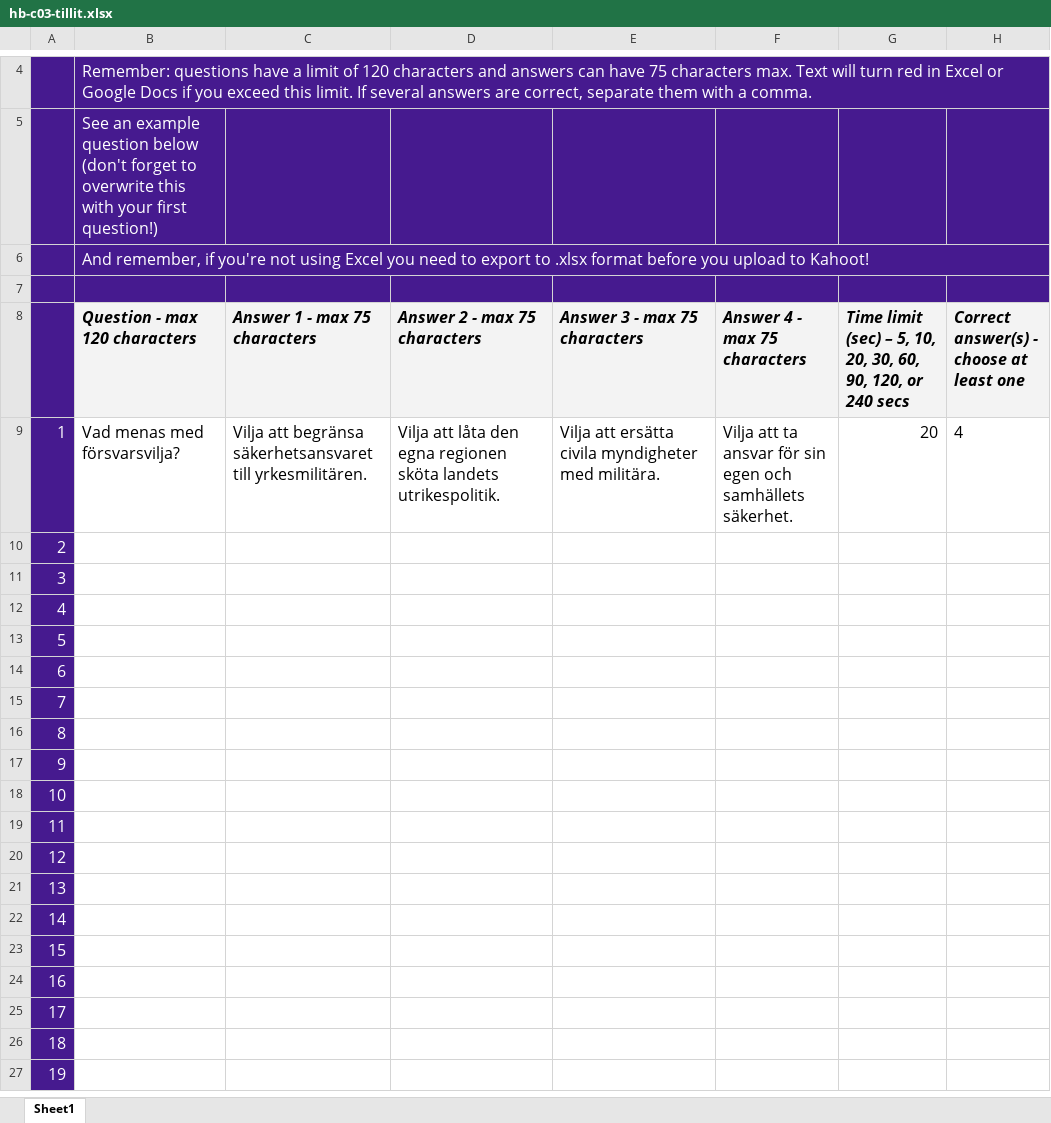
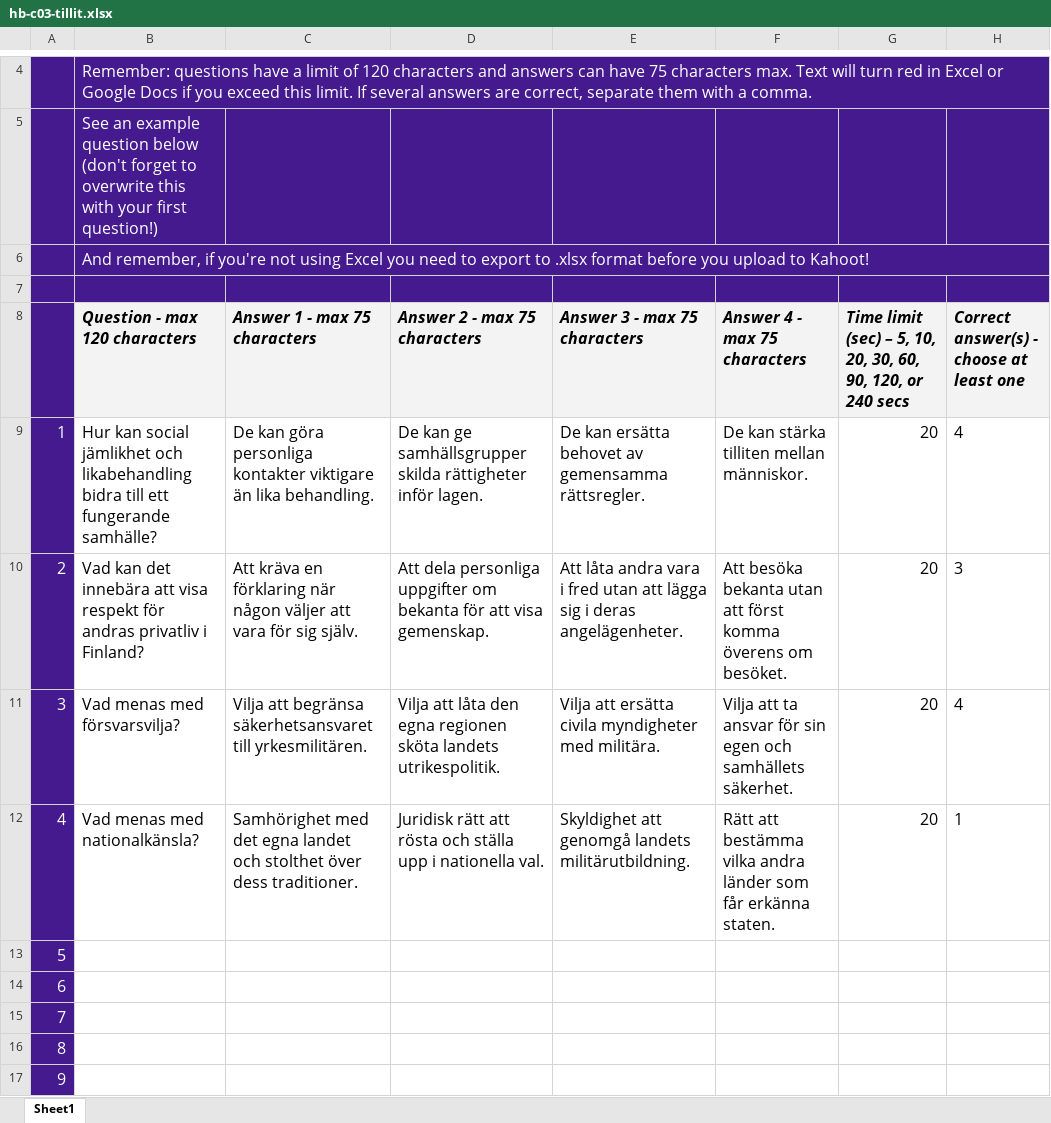
Before and after one commit to VadimPushtaev/finland-flashcards, an Excel workbook: kahoot/homebrew/hb-c03/hb-c03-tillit.xlsx, sheet Sheet1, drawn as a sheet; only a part is shown, gaps mark what is left out; the shorter side is filled out with more unchanged rows; values as stored, in another font and other column widths than the file's, no borders; conditional formats not drawn; the diff names each change by its address in the sheet, - before the commit and + after, or states it on an @@ line.

```diff
--- a/kahoot/homebrew/hb-c03/hb-c03-tillit.xlsx (sheet Sheet1)
+++ b/kahoot/homebrew/hb-c03/hb-c03-tillit.xlsx (sheet Sheet1)
-B9 (Question - max 120 characters): Vad menas med försvarsvilja?
+B9 (Question - max 120 characters): Hur kan social jämlikhet och likabehandling bidra till ett fungerande samhälle?
-C9 (Answer 1 - max 75 characters): Vilja att begränsa säkerhetsansvaret till yrkesmilitären.
+C9 (Answer 1 - max 75 characters): De kan göra personliga kontakter viktigare än lika behandling.
-D9 (Answer 2 - max 75 characters): Vilja att låta den egna regionen sköta landets utrikespolitik.
+D9 (Answer 2 - max 75 characters): De kan ge samhällsgrupper skilda rättigheter inför lagen.
-E9 (Answer 3 - max 75 characters): Vilja att ersätta civila myndigheter med militära.
+E9 (Answer 3 - max 75 characters): De kan ersätta behovet av gemensamma rättsregler.
-F9 (Answer 4 - max 75 characters): Vilja att ta ansvar för sin egen och samhällets säkerhet.
+F9 (Answer 4 - max 75 characters): De kan stärka tilliten mellan människor.
-B10 (Question - max 120 characters): (empty)
+B10 (Question - max 120 characters): Vad kan det innebära att visa respekt för andras privatliv i Finland?
-C10 (Answer 1 - max 75 characters): (empty)
+C10 (Answer 1 - max 75 characters): Att kräva en förklaring när någon väljer att vara för sig själv.
-D10 (Answer 2 - max 75 characters): (empty)
+D10 (Answer 2 - max 75 characters): Att dela personliga uppgifter om bekanta för att visa gemenskap.
-E10 (Answer 3 - max 75 characters): (empty)
+E10 (Answer 3 - max 75 characters): Att låta andra vara i fred utan att lägga sig i deras angelägenheter.
-F10 (Answer 4 - max 75 characters): (empty)
+F10 (Answer 4 - max 75 characters): Att besöka bekanta utan att först komma överens om besöket.
-G10:G12: (empty)
+G10:G12: 20
-H10: (empty)
+H10: 3
-B11 (Question - max 120 characters): (empty)
+B11 (Question - max 120 characters): Vad menas med försvarsvilja?
-C11 (Answer 1 - max 75 characters): (empty)
+C11 (Answer 1 - max 75 characters): Vilja att begränsa säkerhetsansvaret till yrkesmilitären.
-D11 (Answer 2 - max 75 characters): (empty)
+D11 (Answer 2 - max 75 characters): Vilja att låta den egna regionen sköta landets utrikespolitik.
-E11 (Answer 3 - max 75 characters): (empty)
+E11 (Answer 3 - max 75 characters): Vilja att ersätta civila myndigheter med militära.
-F11 (Answer 4 - max 75 characters): (empty)
+F11 (Answer 4 - max 75 characters): Vilja att ta ansvar för sin egen och samhällets säkerhet.
-H11: (empty)
+H11: 4
-B12 (Question - max 120 characters): (empty)
+B12 (Question - max 120 characters): Vad menas med nationalkänsla?
-C12 (Answer 1 - max 75 characters): (empty)
+C12 (Answer 1 - max 75 characters): Samhörighet med det egna landet och stolthet över dess traditioner.
-D12 (Answer 2 - max 75 characters): (empty)
+D12 (Answer 2 - max 75 characters): Juridisk rätt att rösta och ställa upp i nationella val.
-E12 (Answer 3 - max 75 characters): (empty)
+E12 (Answer 3 - max 75 characters): Skyldighet att genomgå landets militärutbildning.
-F12 (Answer 4 - max 75 characters): (empty)
+F12 (Answer 4 - max 75 characters): Rätt att bestämma vilka andra länder som får erkänna staten.
-H12: (empty)
+H12: 1
```
Also changed, not shown: kahoot/homebrew/hb-c03/hb-c03-livets-fester.xlsx, kahoot/homebrew/hb-c03/hb-c03-matkultur.xlsx, 54 other files.
